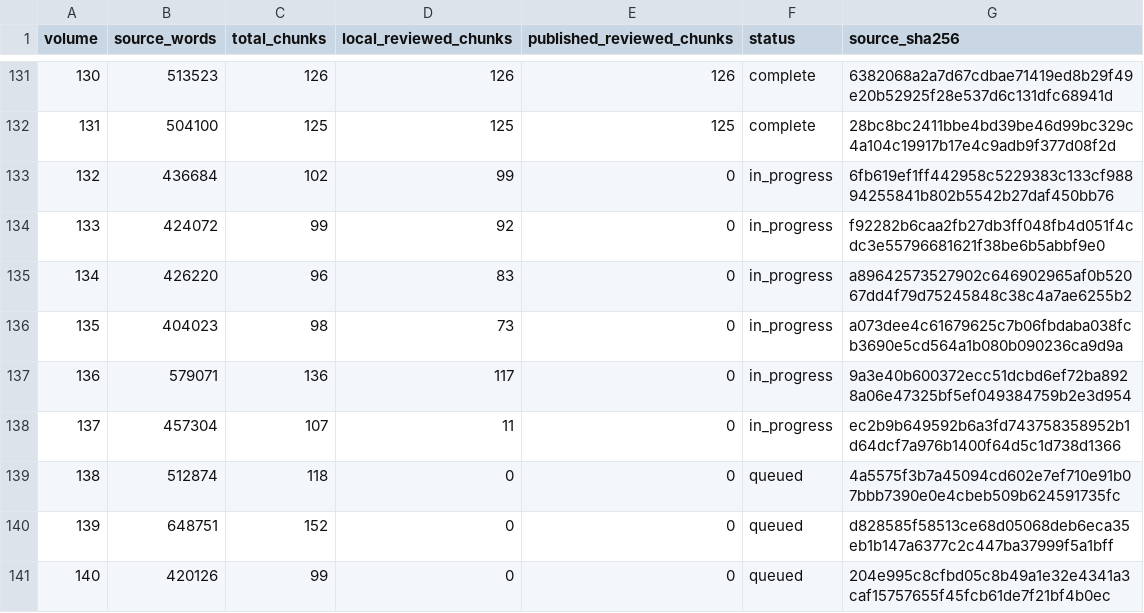
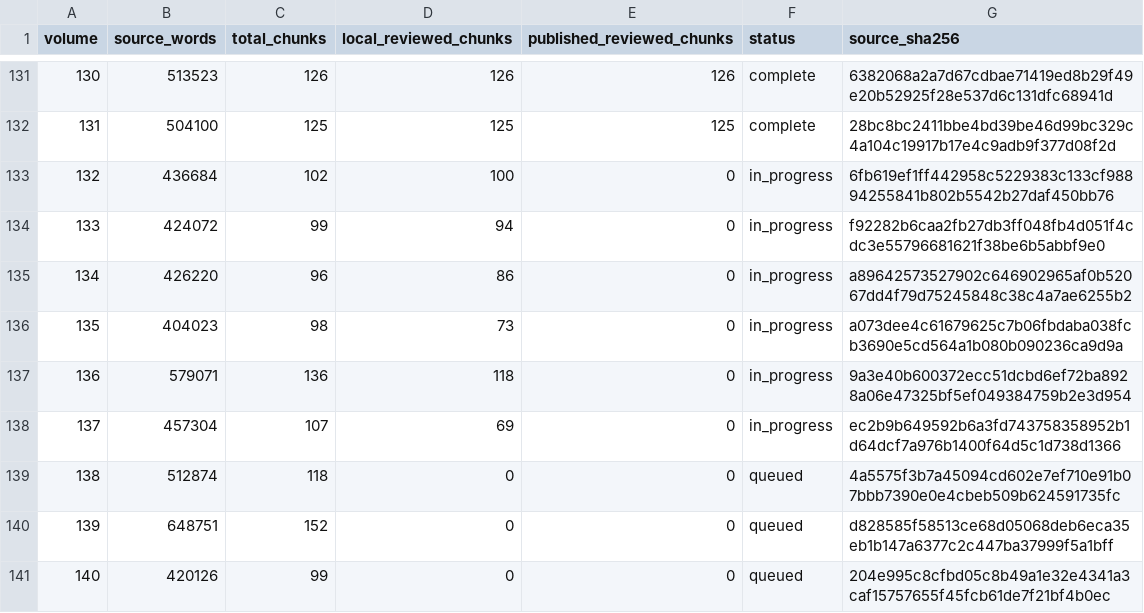
Before and after one commit to JM12344321/PatriologicaGraeciaTotalica, a TSV file: PL/progress.tsv, drawn as a sheet; only a part is shown, gaps mark what is left out.

Commit message:
Update PL translation progress

```diff
--- a/PL/progress.tsv
+++ b/PL/progress.tsv
@@ -132,8 +132,8 @@ volume	source_words	total_chunks	local_reviewed_chunks	published_reviewed_chunks
 131	504100	125	125	125	complete	28bc8bc2411bbe4bd39be46d99bc329c4a104c19917b17e4c9adb9f377d08f2d
-132	436684	102	99	0	in_progress	6fb619ef1ff442958c5229383c133cf98894255841b802b5542b27daf450bb76
-133	424072	99	92	0	in_progress	f92282b6caa2fb27db3ff048fb4d051f4cdc3e55796681621f38be6b5abbf9e0
-134	426220	96	83	0	in_progress	a89642573527902c646902965af0b52067dd4f79d75245848c38c4a7ae6255b2
+132	436684	102	100	0	in_progress	6fb619ef1ff442958c5229383c133cf98894255841b802b5542b27daf450bb76
+133	424072	99	94	0	in_progress	f92282b6caa2fb27db3ff048fb4d051f4cdc3e55796681621f38be6b5abbf9e0
+134	426220	96	86	0	in_progress	a89642573527902c646902965af0b52067dd4f79d75245848c38c4a7ae6255b2
 135	404023	98	73	0	in_progress	a073dee4c61679625c7b06fbdaba038fcb3690e5cd564a1b080b090236ca9d9a
-136	579071	136	117	0	in_progress	9a3e40b600372ecc51dcbd6ef72ba8928a06e47325bf5ef049384759b2e3d954
-137	457304	107	11	0	in_progress	ec2b9b649592b6a3fd743758358952b1d64dcf7a976b1400f64d5c1d738d1366
+136	579071	136	118	0	in_progress	9a3e40b600372ecc51dcbd6ef72ba8928a06e47325bf5ef049384759b2e3d954
+137	457304	107	69	0	in_progress	ec2b9b649592b6a3fd743758358952b1d64dcf7a976b1400f64d5c1d738d1366
 138	512874	118	0	0	queued	4a5575f3b7a45094cd602e7ef710e91b07bbb7390e0e4cbeb509b624591735fc
```
